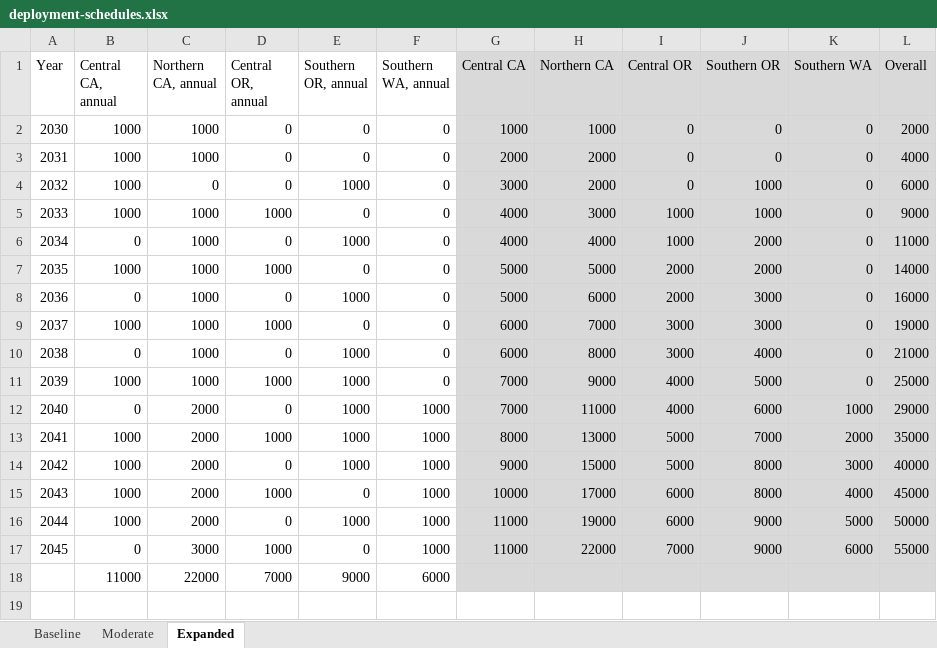
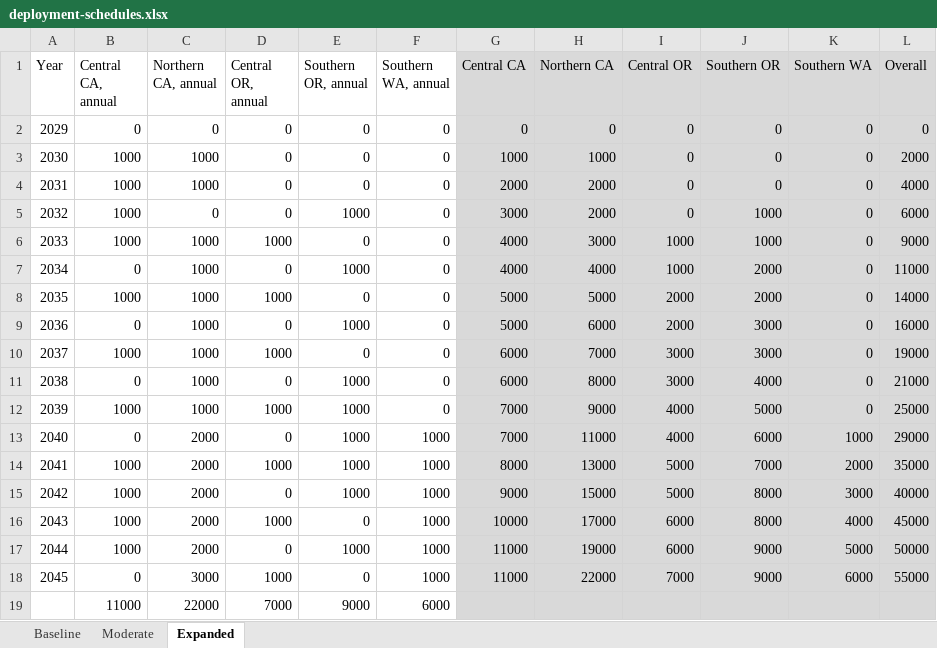
Before and after one commit to NREL/CORAL, an Excel workbook: analysis/library/pipeline/deployment-schedules.xlsx, sheet Expanded, drawn as a sheet; values as stored, in another font and other column widths than the file's, no borders; the diff names each change by its address in the sheet, - before the commit and + after, or states it on an @@ line.

```diff
--- a/analysis/library/pipeline/deployment-schedules.xlsx (sheet Expanded)
+++ b/analysis/library/pipeline/deployment-schedules.xlsx (sheet Expanded)
+row 2: 2029 | 0 | 0 | 0 | 0 | 0 | 0 | 0 | 0 | 0 | 0 | 0
```
Also changed, not shown: sheet Moderate, sheet Baseline, formulas that keep their value, analysis/library/investments/scenario-investments.xlsx, analysis/results/cumulative-capacity.xlsx, 47 other files.
